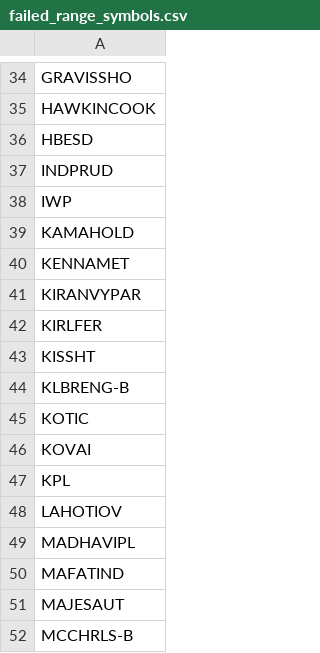
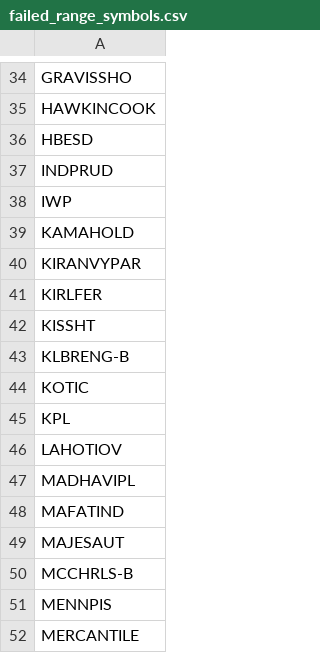
Before and after one commit to rjganatra/StockGPT, a CSV file: data/range/failed_range_symbols.csv, drawn as a sheet; only a part is shown, gaps mark what is left out; the shorter side is filled out with more unchanged rows; the diff names each change by its address in the sheet, - before the commit and + after, or states it on an @@ line.

```diff
--- a/data/range/failed_range_symbols.csv
+++ b/data/range/failed_range_symbols.csv
-row 40: KENNAMET
-row 46: KOVAI
```
Also changed, not shown: data/history/latest_changes.csv, data/performance/signal_performance_summary.csv, 5 other files.
